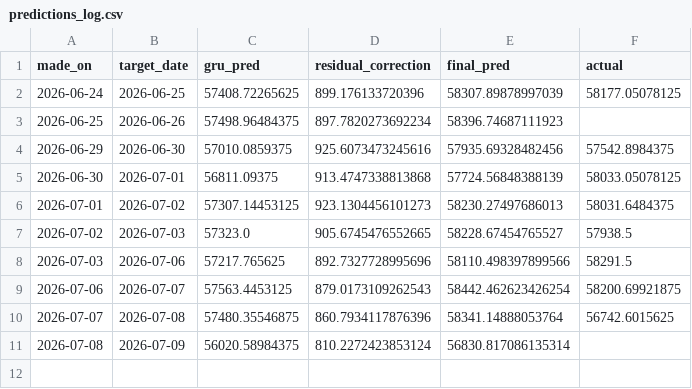
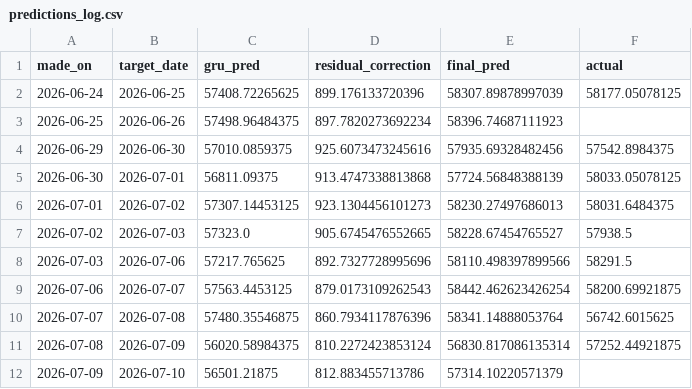
Before and after one commit to ArdraPushpakumar/banknifty-predictor, a CSV file: data/predictions_log.csv, drawn as a sheet.

```diff
--- a/data/predictions_log.csv
+++ b/data/predictions_log.csv
@@ -10,2 +10,3 @@ made_on,target_date,gru_pred,residual_correction,final_pred,actual
 2026-07-07,2026-07-08,57480.35546875,860.7934117876396,58341.14888053764,56742.6015625
-2026-07-08,2026-07-09,56020.58984375,810.2272423853124,56830.817086135314,
+2026-07-08,2026-07-09,56020.58984375,810.2272423853124,56830.817086135314,57252.44921875
+2026-07-09,2026-07-10,56501.21875,812.883455713786,57314.10220571379,
```
Also changed, not shown: data/banknifty_history.csv, data/residual_log.csv.
